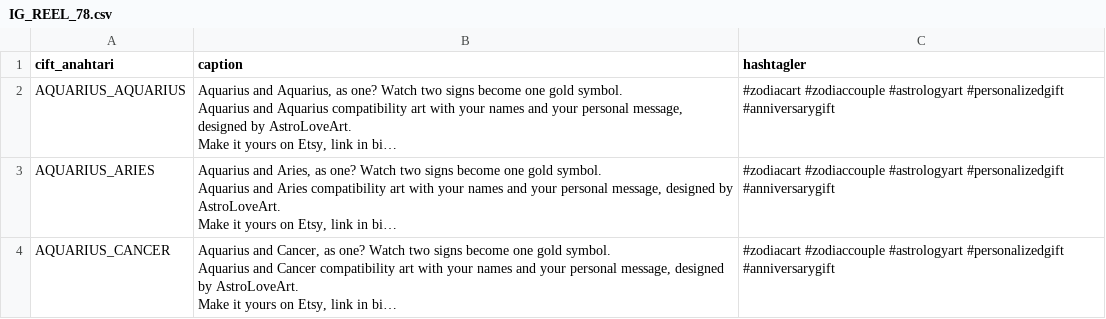
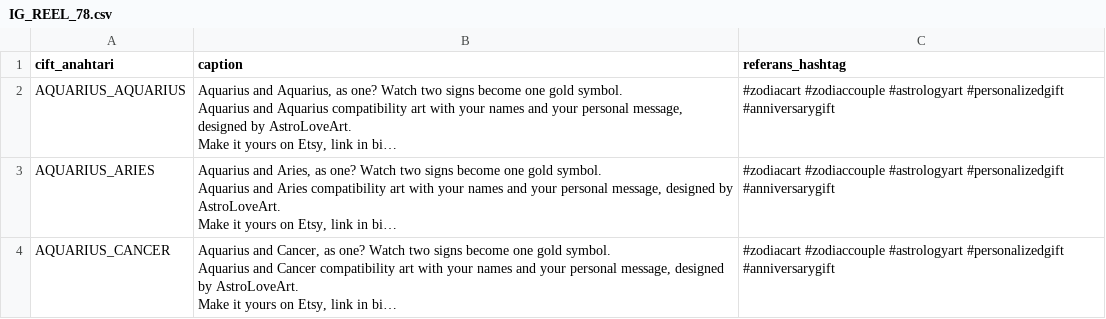
Before and after one commit to caliserdar-maker/astrolove-ops, a CSV file: data/sosyal/metin/IG_REEL_78.csv, drawn as a sheet; only a part is shown; long unchanged cells end in …; the diff names each change by its address in the sheet, - before the commit and + after, or states it on an @@ line.

```diff
--- a/data/sosyal/metin/IG_REEL_78.csv
+++ b/data/sosyal/metin/IG_REEL_78.csv
-C1: hashtagler
+C1: referans_hashtag
```
Also changed, not shown: data/sosyal/metin/FACEBOOK_78.csv, data/sosyal/metin/TIKTOK_78.csv, 3 other files.
